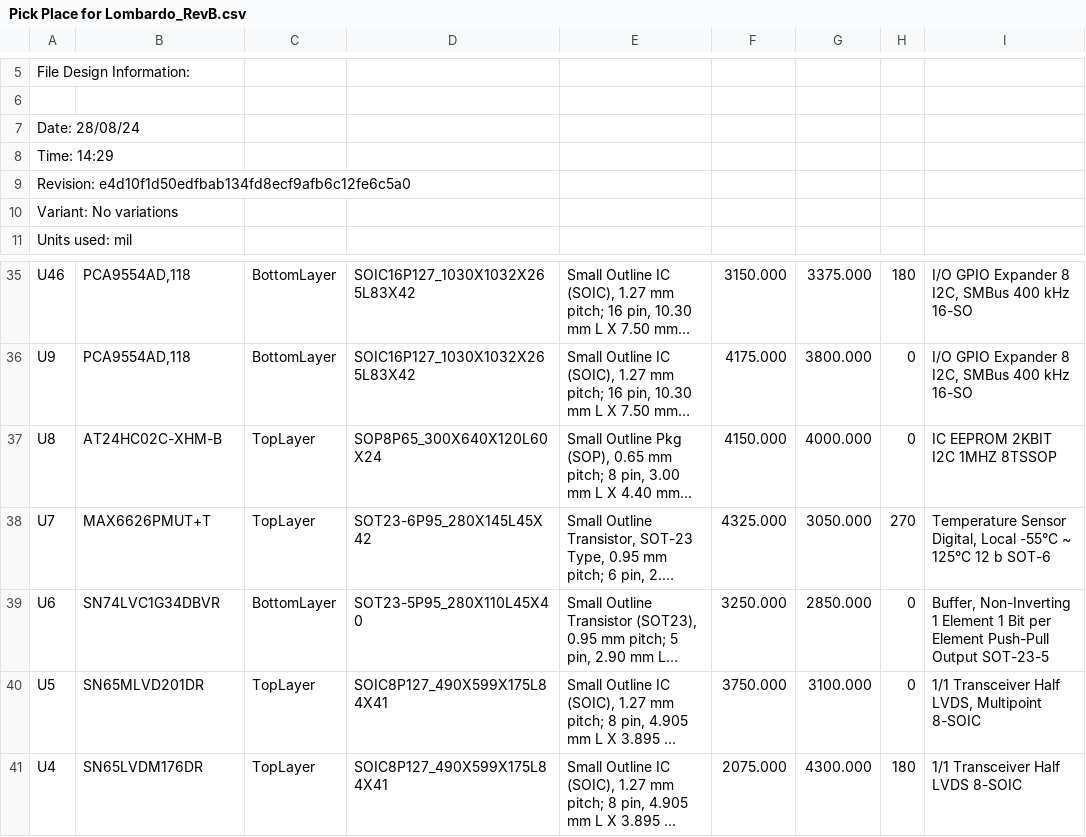
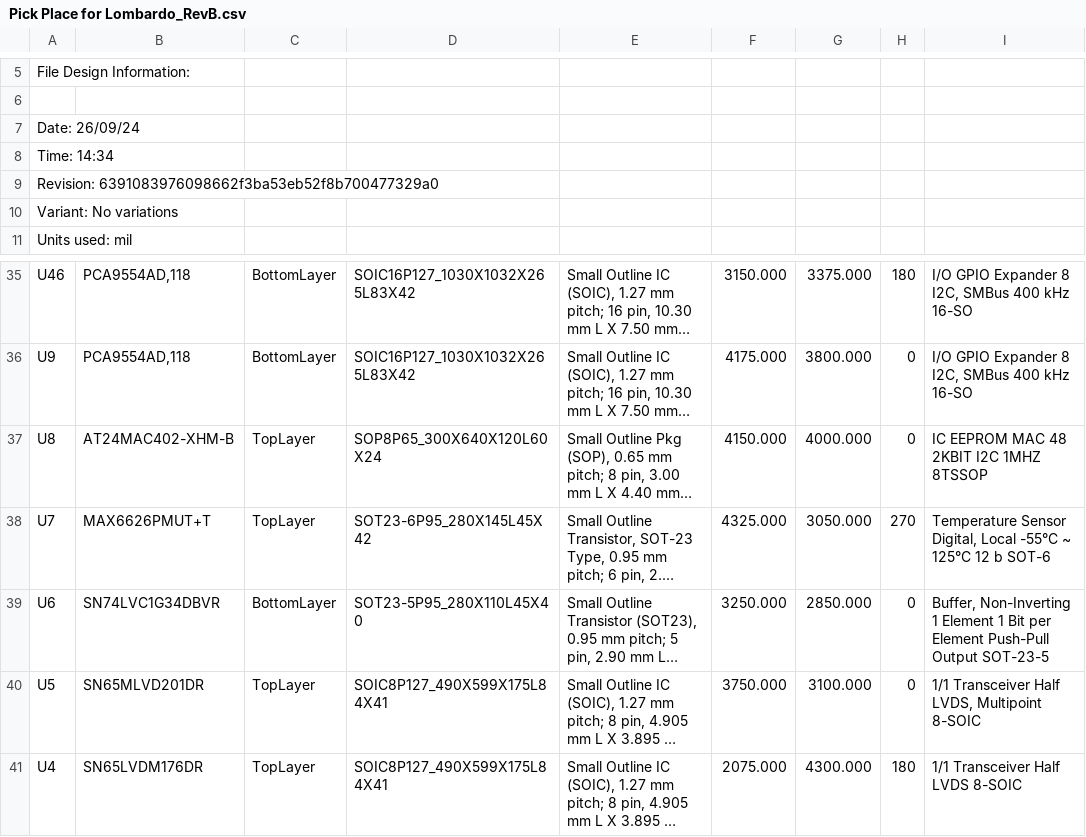
Before and after one commit to atom-computing/lombardo-extender-board, a CSV file: Deliverables/Pick Place/Pick Place for Lombardo_RevB.csv, drawn as a sheet; only a part is shown, gaps mark what is left out; long unchanged cells end in …; the diff names each change by its address in the sheet, - before the commit and + after, or states it on an @@ line.

Commit message:
Add source files and deliverables for RevB.2

```diff
--- a/Deliverables/Pick Place/Pick Place for Lombardo_RevB.csv
+++ b/Deliverables/Pick Place/Pick Place for Lombardo_RevB.csv
-A7: Date: 28/08/24
+A7: Date: 26/09/24
-A8: Time: 14:29
+A8: Time: 14:34
-A9: Revision: e4d10f1d50edfbab134fd8ecf9afb6c12fe6c5a0
+A9: Revision: 6391083976098662f3ba53eb52f8b700477329a0
-B37: AT24HC02C-XHM-B
+B37: AT24MAC402-XHM-B
-I37: IC EEPROM 2KBIT I2C 1MHZ 8TSSOP
+I37: IC EEPROM MAC 48 2KBIT I2C 1MHZ 8TSSOP
```
Also changed, not shown: 54 other files.
